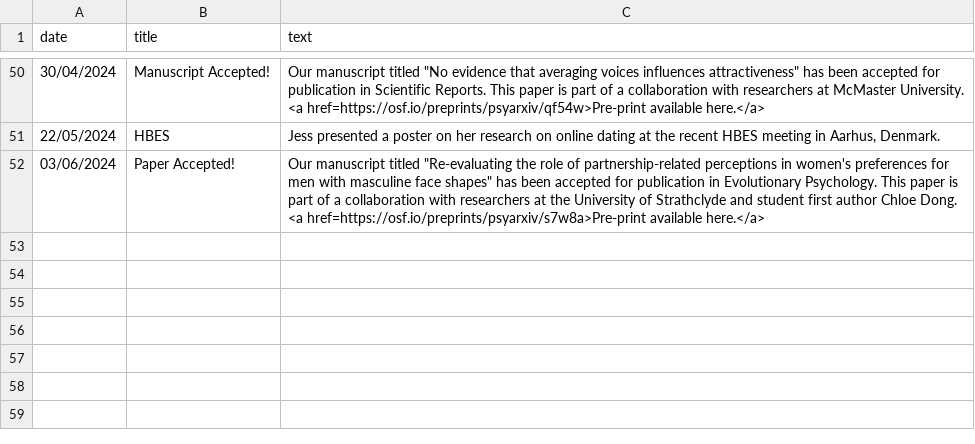
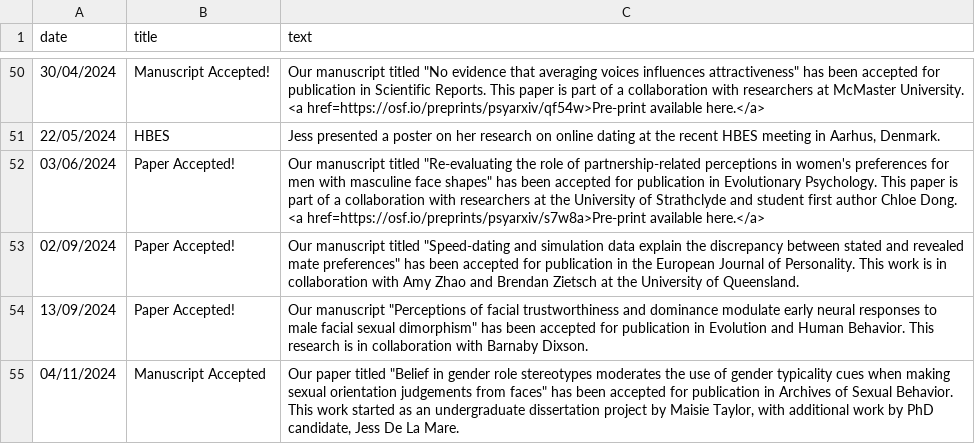
Before and after one commit to antlee53/antlee53.github.io, a CSV file: files/News.csv, drawn as a sheet; only a part is shown, gaps mark what is left out; the diff names each change by its address in the sheet, - before the commit and + after, or states it on an @@ line.

```diff
--- a/files/News.csv
+++ b/files/News.csv
+row 53: 02/09/2024 | Paper Accepted! | Our manuscript titled "Speed-dating and simulation data explain the discrepancy between stated and revealed mate preferences" has been accepted for publication in the European Journal of Personality. This work is in collaboration with Amy Zhao and Brendan Zietsch at the University of Queensland.
+row 54: 13/09/2024 | Paper Accepted! | Our manuscript "Perceptions of facial trustworthiness and dominance modulate early neural responses to male facial sexual dimorphism" has been accepted for publication in Evolution and Human Behavior. This research is in collaboration with Barnaby Dixson.
+row 55: 04/11/2024 | Manuscript Accepted | Our paper titled "Belief in gender role stereotypes moderates the use of gender typicality cues when making sexual orientation judgements from faces" has been accepted for publication in Archives of Sexual Behavior. This work started as an undergraduate dissertation project by Maisie Taylor, with additional work by PhD candidate, Jess De La Mare.
```
Also changed, not shown: 9 other files.
